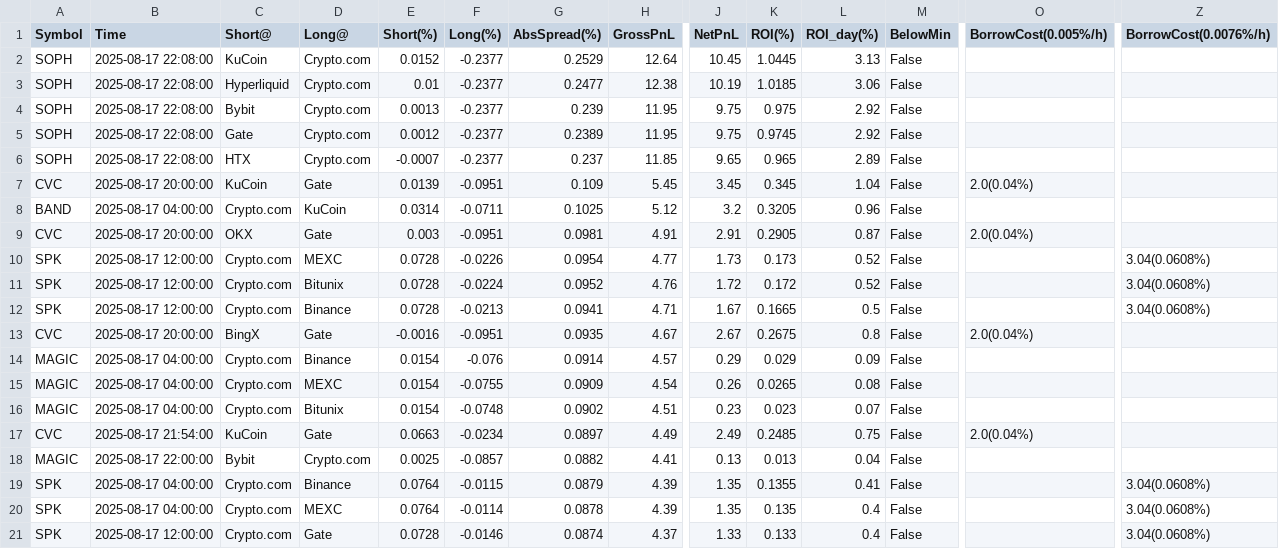
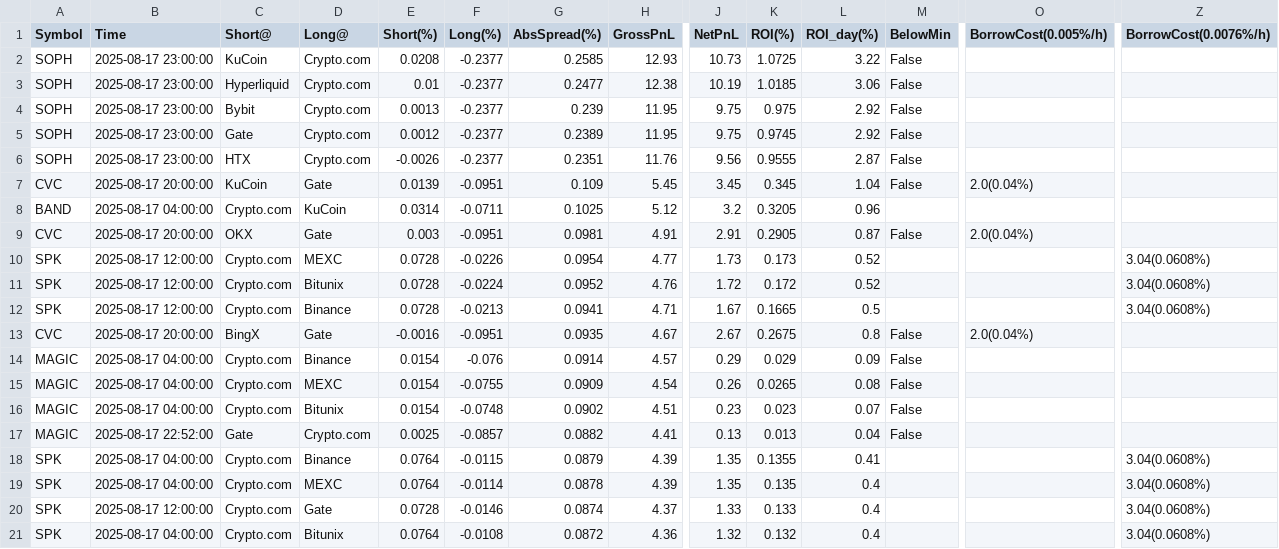
Before and after one commit to aerist123/funding-data, a CSV file: public/data/arb_top20_today.csv, drawn as a sheet; only a part is shown, gaps mark what is left out; removed rows and columns are numbered as before the commit, all else as after; rows hold the shown columns only; the diff names each change by its address in the sheet, - before the commit and + after, or states it on an @@ line.

```diff
--- a/public/data/arb_top20_today.csv
+++ b/public/data/arb_top20_today.csv
-B2:B6 (Time): 2025-08-17 22:08:00
+B2:B6 (Time): 2025-08-17 23:00:00
-E2 (Short(%)): 0.0152
+E2 (Short(%)): 0.0208
-G2 (AbsSpread(%)): 0.2529
+G2 (AbsSpread(%)): 0.2585
-H2 (GrossPnL): 12.64
+H2 (GrossPnL): 12.93
-J2 (NetPnL): 10.45
+J2 (NetPnL): 10.73
-K2 (ROI(%)): 1.0445
+K2 (ROI(%)): 1.0725
-L2 (ROI_day(%)): 3.13
+L2 (ROI_day(%)): 3.22
-E6 (Short(%)): -0.0007
+E6 (Short(%)): -0.0026
-G6 (AbsSpread(%)): 0.237
+G6 (AbsSpread(%)): 0.2351
-H6 (GrossPnL): 11.85
+H6 (GrossPnL): 11.76
-J6 (NetPnL): 9.65
+J6 (NetPnL): 9.56
-K6 (ROI(%)): 0.965
+K6 (ROI(%)): 0.9555
-L6 (ROI_day(%)): 2.89
+L6 (ROI_day(%)): 2.87
-M8 (BelowMin): False
+M8 (BelowMin): (empty)
-M10:M12 (BelowMin): False
+M10:M12 (BelowMin): (empty)
-row 17: CVC | 2025-08-17 21:54:00 | KuCoin | Gate | 0.0663 | -0.0234 | 0.0897 | 4.49 | 2.49 | 0.2485 | 0.75 | False | 2.0(0.04%)
-B17 (Time): 2025-08-17 22:00:00
+B17 (Time): 2025-08-17 22:52:00
-C17 (Short@): Bybit
+C17 (Short@): Gate
-M18:M20 (BelowMin): False
+M18:M20 (BelowMin): (empty)
+row 21: SPK | 2025-08-17 04:00:00 | Crypto.com | Bitunix | 0.0764 | -0.0108 | 0.0872 | 4.36 | 1.32 | 0.132 | 0.4 |  |  | 3.04(0.0608%)
```
Also changed, not shown: public/data/arb_candidates_SPK.csv, public/data/arb_candidates_ZRO.csv, 3 other files.
